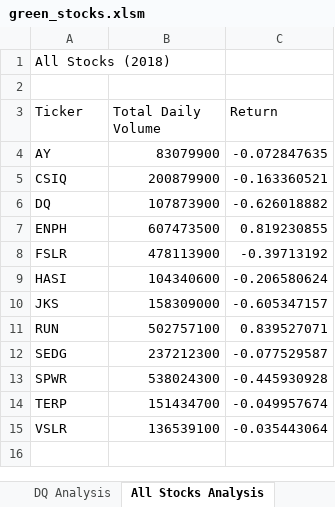
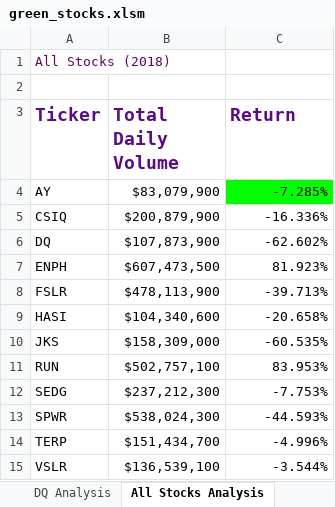
Before and after one commit to olesyapro888/Stock_analysis_VBA, an Excel workbook: green_stocks.xlsm, sheet All Stocks Analysis, drawn as a sheet; values as stored, in another font and other column widths than the file's, no borders; the diff names each change by its address in the sheet, - before the commit and + after, or states it on an @@ line.

```diff
--- a/green_stocks.xlsm (sheet All Stocks Analysis)
+++ b/green_stocks.xlsm (sheet All Stocks Analysis)
-A1 text colour: black
+A1 text colour: #660066
@@ A3:C3 bold: off → on, text colour: black → #5A0A91, text size: larger @@
-B4 (Total Daily Volume): 83079900
+B4 (Total Daily Volume): $83,079,900
-C4 (Return): -0.072847635
+C4 (Return): -7.285%
-C4 fill: none
+C4 fill: #00FF00
-B5 (Total Daily Volume): 200879900
+B5 (Total Daily Volume): $200,879,900
-C5 (Return): -0.163360521
+C5 (Return): -16.336%
-B6 (Total Daily Volume): 107873900
+B6 (Total Daily Volume): $107,873,900
-C6 (Return): -0.626018882
+C6 (Return): -62.602%
-B7 (Total Daily Volume): 607473500
+B7 (Total Daily Volume): $607,473,500
-C7 (Return): 0.819230855
+C7 (Return): 81.923%
-B8 (Total Daily Volume): 478113900
+B8 (Total Daily Volume): $478,113,900
-C8 (Return): -0.39713192
+C8 (Return): -39.713%
-B9 (Total Daily Volume): 104340600
+B9 (Total Daily Volume): $104,340,600
-C9 (Return): -0.206580624
+C9 (Return): -20.658%
-B10 (Total Daily Volume): 158309000
+B10 (Total Daily Volume): $158,309,000
-C10 (Return): -0.605347157
+C10 (Return): -60.535%
-B11 (Total Daily Volume): 502757100
+B11 (Total Daily Volume): $502,757,100
-C11 (Return): 0.839527071
+C11 (Return): 83.953%
-B12 (Total Daily Volume): 237212300
+B12 (Total Daily Volume): $237,212,300
-C12 (Return): -0.077529587
+C12 (Return): -7.753%
-B13 (Total Daily Volume): 538024300
+B13 (Total Daily Volume): $538,024,300
-C13 (Return): -0.445930928
+C13 (Return): -44.593%
-B14 (Total Daily Volume): 151434700
+B14 (Total Daily Volume): $151,434,700
-C14 (Return): -0.049957674
+C14 (Return): -4.996%
-B15 (Total Daily Volume): 136539100
+B15 (Total Daily Volume): $136,539,100
-C15 (Return): -0.035443064
+C15 (Return): -3.544%
```
Also changed, not shown: 1 other file.
